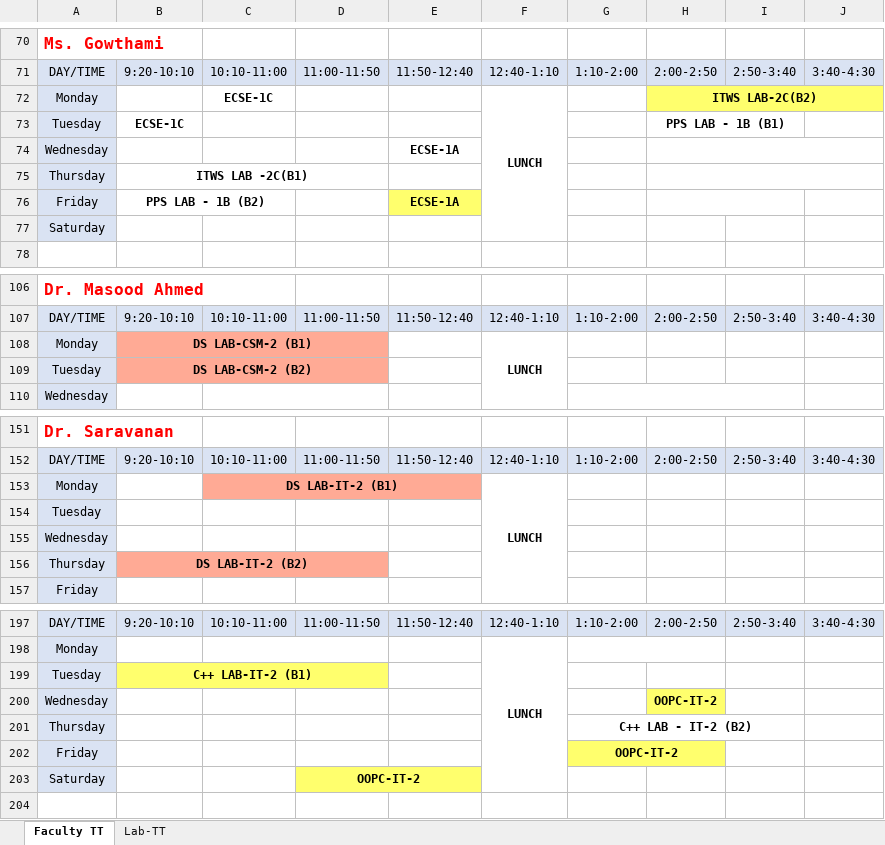
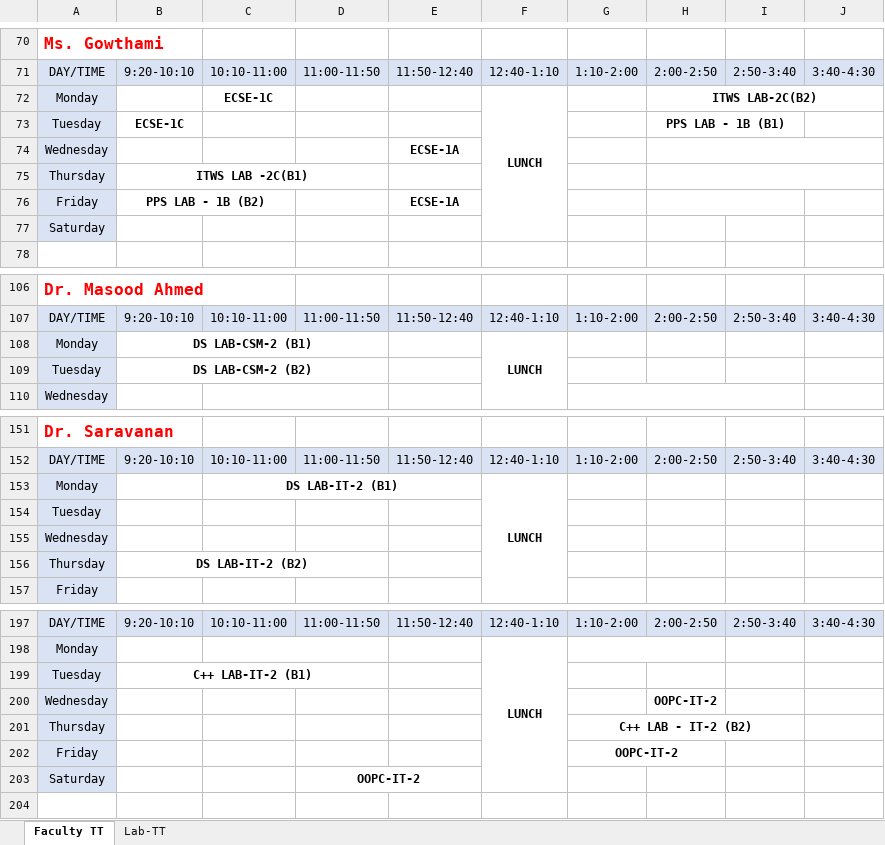
Before and after one commit to 1-rohit/tt, an Excel workbook: Faculty Time Table-CSE,IT.xlsx, sheet Faculty TT, drawn as a sheet; only a part is shown, gaps mark what is left out; values as stored, in another font and other column widths than the file's, no borders; the diff covers the shown part only; the diff names each change by its address in the sheet, - before the commit and + after, or states it on an @@ line.

```diff
--- a/Faculty Time Table-CSE,IT.xlsx (sheet Faculty TT)
+++ b/Faculty Time Table-CSE,IT.xlsx (sheet Faculty TT)
-H72:J72 fill: #FFFF6D
+H72:J72 fill: none
-E76 fill: #FFFF6D
+E76 fill: none
-B108:D109 fill: #FFAA95
+B108:D109 fill: none
-C153:E153 fill: #FFAA95
+C153:E153 fill: none
-B156:D156 fill: #FFAA95
+B156:D156 fill: none
-B199:D199 fill: #FFFF6D
+B199:D199 fill: none
-H200 fill: #FFFF6D
+H200 fill: none
-G202:H202 fill: #FFFF6D
+G202:H202 fill: none
-D203:E203 fill: #FFFF6D
+D203:E203 fill: none
```
Also changed, not shown: cell formats elsewhere in this sheet, sheet Lab-TT.
